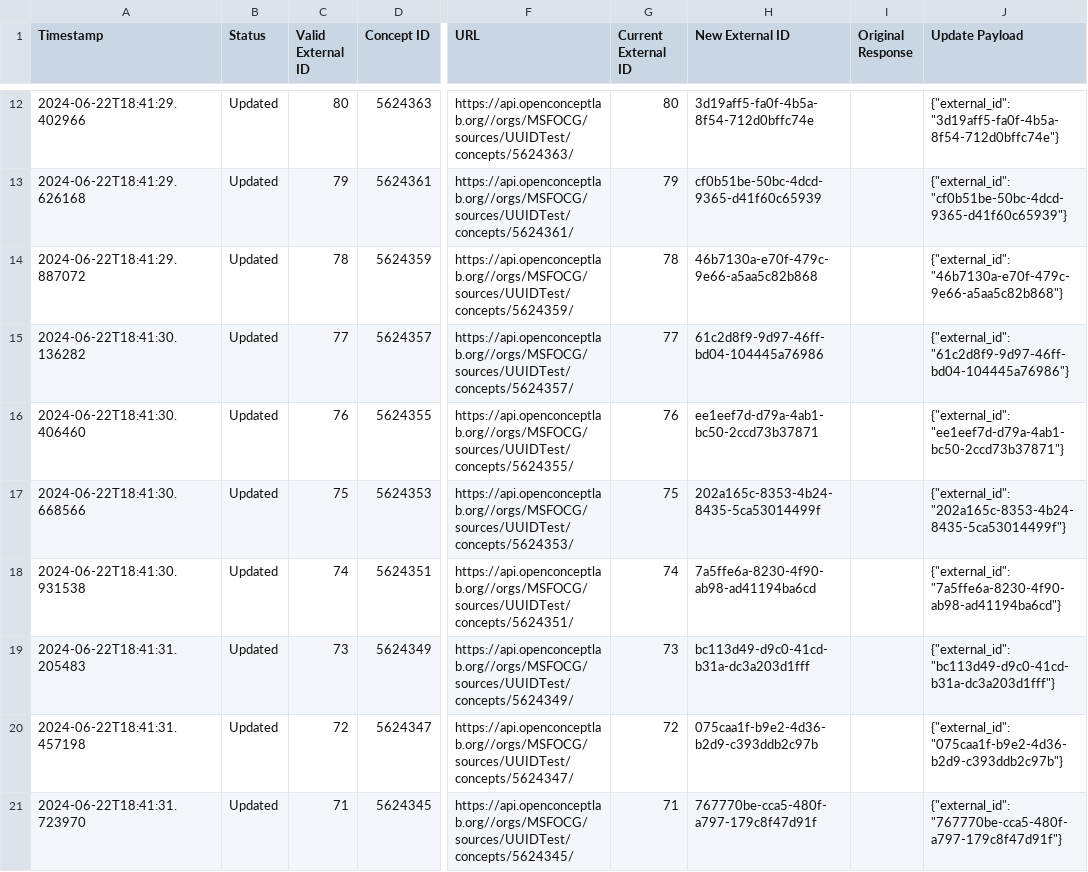
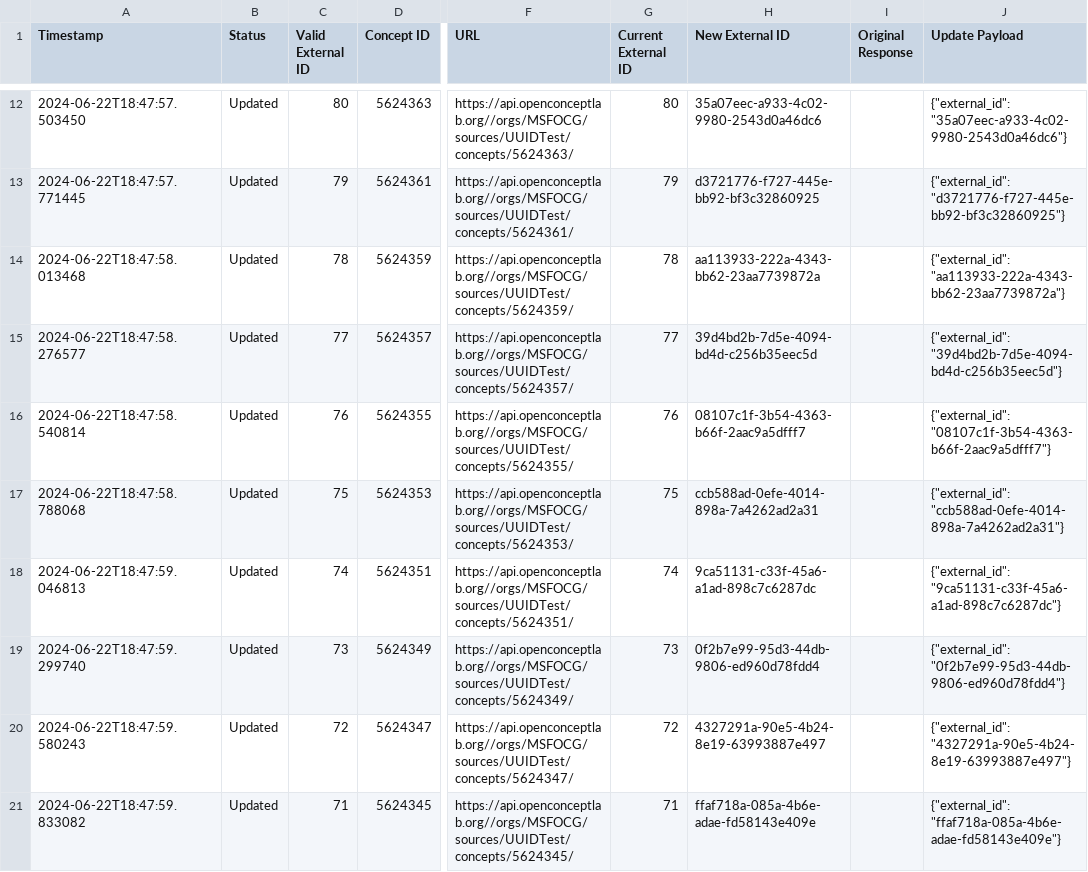
Before and after one commit to michaelbontyes/OCL-Concept-External-ID-Updater, a CSV file: updated_concepts_dry_run.csv, drawn as a sheet; only a part is shown, gaps mark what is left out; the diff covers the shown part only; the diff names each change by its address in the sheet, - before the commit and + after, or states it on an @@ line.

```diff
--- a/updated_concepts_dry_run.csv
+++ b/updated_concepts_dry_run.csv
-A12 (Timestamp): 2024-06-22T18:41:29.402966
+A12 (Timestamp): 2024-06-22T18:47:57.503450
-H12 (New External ID): 3d19aff5-fa0f-4b5a-8f54-712d0bffc74e
+H12 (New External ID): 35a07eec-a933-4c02-9980-2543d0a46dc6
-J12 (Update Payload): {"external_id": "3d19aff5-fa0f-4b5a-8f54-712d0bffc74e"}
+J12 (Update Payload): {"external_id": "35a07eec-a933-4c02-9980-2543d0a46dc6"}
-A13 (Timestamp): 2024-06-22T18:41:29.626168
+A13 (Timestamp): 2024-06-22T18:47:57.771445
-H13 (New External ID): cf0b51be-50bc-4dcd-9365-d41f60c65939
+H13 (New External ID): d3721776-f727-445e-bb92-bf3c32860925
-J13 (Update Payload): {"external_id": "cf0b51be-50bc-4dcd-9365-d41f60c65939"}
+J13 (Update Payload): {"external_id": "d3721776-f727-445e-bb92-bf3c32860925"}
-A14 (Timestamp): 2024-06-22T18:41:29.887072
+A14 (Timestamp): 2024-06-22T18:47:58.013468
-H14 (New External ID): 46b7130a-e70f-479c-9e66-a5aa5c82b868
+H14 (New External ID): aa113933-222a-4343-bb62-23aa7739872a
-J14 (Update Payload): {"external_id": "46b7130a-e70f-479c-9e66-a5aa5c82b868"}
+J14 (Update Payload): {"external_id": "aa113933-222a-4343-bb62-23aa7739872a"}
-A15 (Timestamp): 2024-06-22T18:41:30.136282
+A15 (Timestamp): 2024-06-22T18:47:58.276577
-H15 (New External ID): 61c2d8f9-9d97-46ff-bd04-104445a76986
+H15 (New External ID): 39d4bd2b-7d5e-4094-bd4d-c256b35eec5d
-J15 (Update Payload): {"external_id": "61c2d8f9-9d97-46ff-bd04-104445a76986"}
+J15 (Update Payload): {"external_id": "39d4bd2b-7d5e-4094-bd4d-c256b35eec5d"}
-A16 (Timestamp): 2024-06-22T18:41:30.406460
+A16 (Timestamp): 2024-06-22T18:47:58.540814
-H16 (New External ID): ee1eef7d-d79a-4ab1-bc50-2ccd73b37871
+H16 (New External ID): 08107c1f-3b54-4363-b66f-2aac9a5dfff7
-J16 (Update Payload): {"external_id": "ee1eef7d-d79a-4ab1-bc50-2ccd73b37871"}
+J16 (Update Payload): {"external_id": "08107c1f-3b54-4363-b66f-2aac9a5dfff7"}
-A17 (Timestamp): 2024-06-22T18:41:30.668566
+A17 (Timestamp): 2024-06-22T18:47:58.788068
-H17 (New External ID): 202a165c-8353-4b24-8435-5ca53014499f
+H17 (New External ID): ccb588ad-0efe-4014-898a-7a4262ad2a31
-J17 (Update Payload): {"external_id": "202a165c-8353-4b24-8435-5ca53014499f"}
+J17 (Update Payload): {"external_id": "ccb588ad-0efe-4014-898a-7a4262ad2a31"}
-A18 (Timestamp): 2024-06-22T18:41:30.931538
+A18 (Timestamp): 2024-06-22T18:47:59.046813
-H18 (New External ID): 7a5ffe6a-8230-4f90-ab98-ad41194ba6cd
+H18 (New External ID): 9ca51131-c33f-45a6-a1ad-898c7c6287dc
-J18 (Update Payload): {"external_id": "7a5ffe6a-8230-4f90-ab98-ad41194ba6cd"}
+J18 (Update Payload): {"external_id": "9ca51131-c33f-45a6-a1ad-898c7c6287dc"}
-A19 (Timestamp): 2024-06-22T18:41:31.205483
+A19 (Timestamp): 2024-06-22T18:47:59.299740
-H19 (New External ID): bc113d49-d9c0-41cd-b31a-dc3a203d1fff
+H19 (New External ID): 0f2b7e99-95d3-44db-9806-ed960d78fdd4
-J19 (Update Payload): {"external_id": "bc113d49-d9c0-41cd-b31a-dc3a203d1fff"}
+J19 (Update Payload): {"external_id": "0f2b7e99-95d3-44db-9806-ed960d78fdd4"}
-A20 (Timestamp): 2024-06-22T18:41:31.457198
+A20 (Timestamp): 2024-06-22T18:47:59.580243
-H20 (New External ID): 075caa1f-b9e2-4d36-b2d9-c393ddb2c97b
+H20 (New External ID): 4327291a-90e5-4b24-8e19-63993887e497
-J20 (Update Payload): {"external_id": "075caa1f-b9e2-4d36-b2d9-c393ddb2c97b"}
+J20 (Update Payload): {"external_id": "4327291a-90e5-4b24-8e19-63993887e497"}
-A21 (Timestamp): 2024-06-22T18:41:31.723970
+A21 (Timestamp): 2024-06-22T18:47:59.833082
-H21 (New External ID): 767770be-cca5-480f-a797-179c8f47d91f
+H21 (New External ID): ffaf718a-085a-4b6e-adae-fd58143e409e
-J21 (Update Payload): {"external_id": "767770be-cca5-480f-a797-179c8f47d91f"}
+J21 (Update Payload): {"external_id": "ffaf718a-085a-4b6e-adae-fd58143e409e"}
```
Also changed, not shown: 45 edited cells elsewhere in this file, 1 other file.
